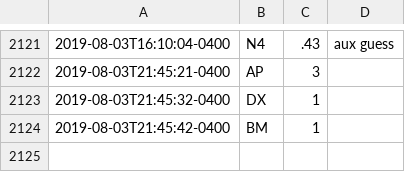
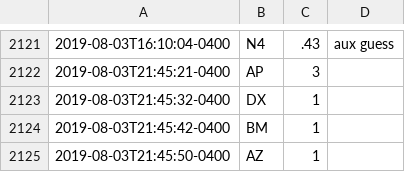
Before and after one commit to fuzzyTew/todo, a CSV file: Routine/meds/2019-meds.csv, drawn as a sheet; only a part is shown, gaps mark what is left out; the diff names each change by its address in the sheet, - before the commit and + after, or states it on an @@ line.

Commit message:
meds AZ 1

```diff
--- a/Routine/meds/2019-meds.csv
+++ b/Routine/meds/2019-meds.csv
+row 2125: 2019-08-03T21:45:50-0400 | AZ | 1
```
